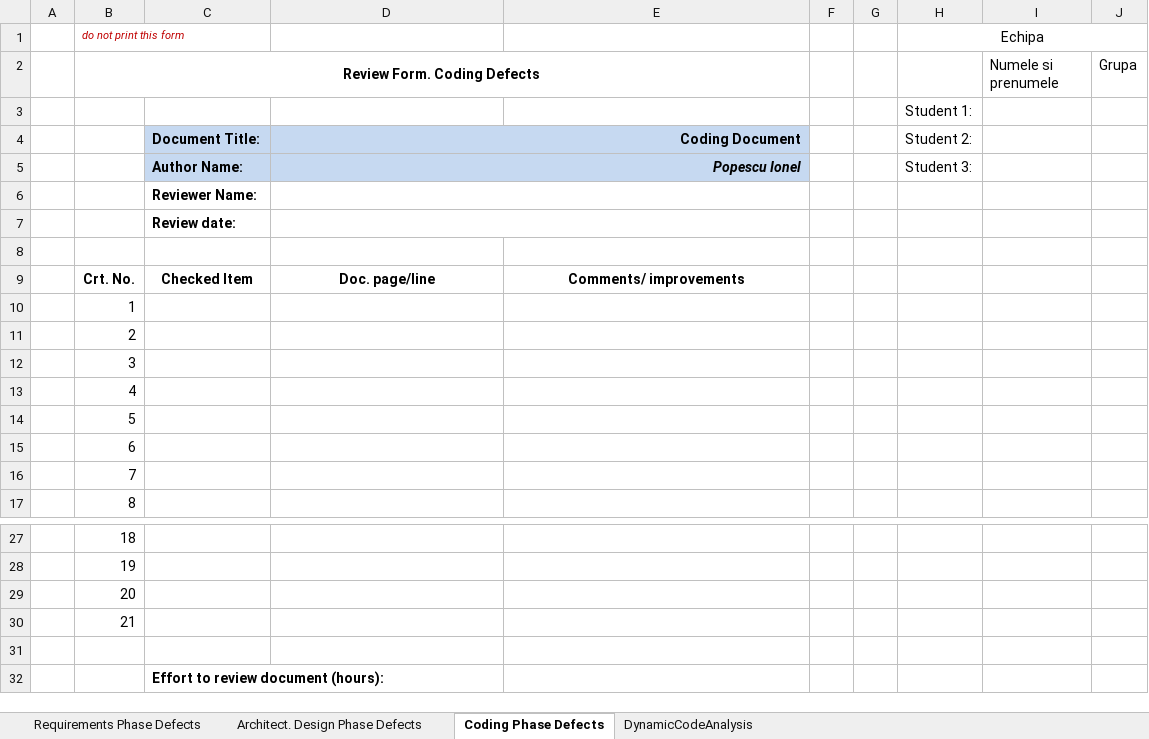
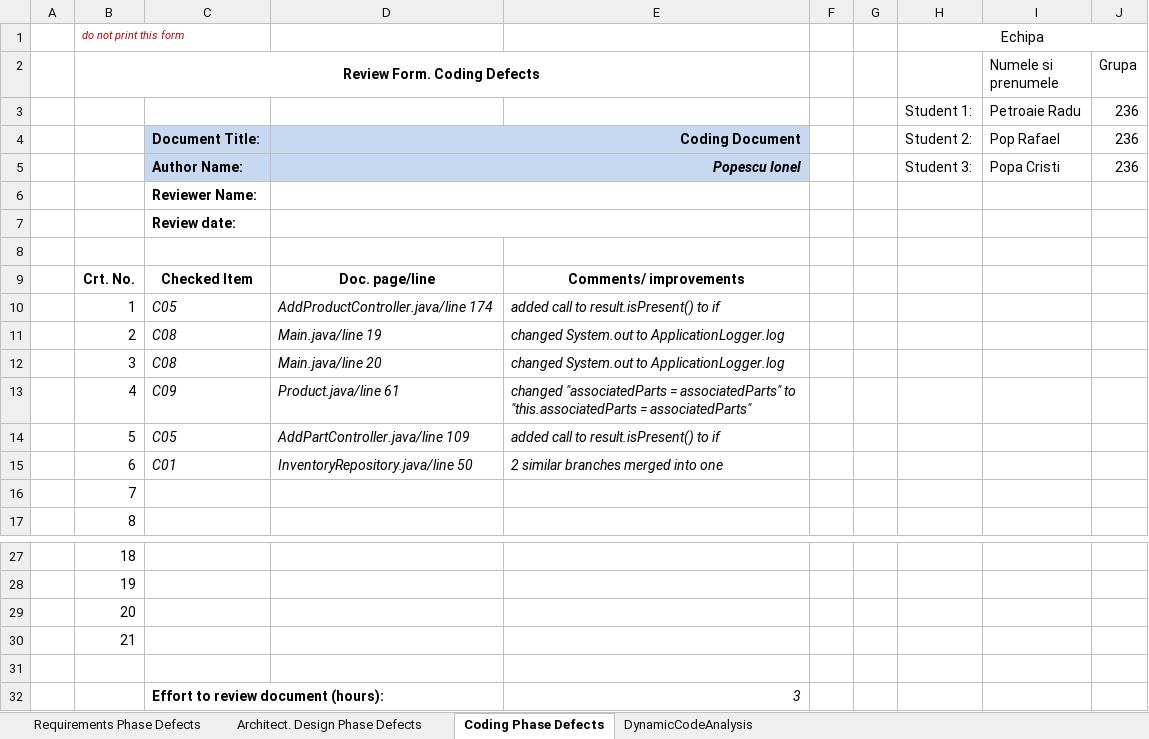
Before and after one commit to Cristi0/Verificare_si_validare_sisteme_soft, an Excel workbook: Docs/Lab01/Lab01_ReviewReport_final.xlsx, sheet Coding Phase Defects, drawn as a sheet; only a part is shown, gaps mark what is left out; values as stored, in another font and other column widths than the file's, no borders; removed rows and columns are numbered as before the commit, all else as after; the diff names each change by its address in the sheet, - before the commit and + after, or states it on an @@ line.

```diff
--- a/Docs/Lab01/Lab01_ReviewReport_final.xlsx (sheet Coding Phase Defects)
+++ b/Docs/Lab01/Lab01_ReviewReport_final.xlsx (sheet Coding Phase Defects)
-row 3:  |  |  |  |  |  |  | Student 1:
+row 3:  |  |  |  |  |  |  | Student 1: | Petroaie Radu | 236
-I4 (Numele si prenumele): (empty)
+I4 (Numele si prenumele): Pop Rafael
-J4:J5 (Grupa): (empty)
+J4:J5 (Grupa): 236
-I5 (Numele si prenumele): (empty)
+I5 (Numele si prenumele): Popa Cristi
-C10: (empty)
+C10: C05
-D10: (empty)
+D10: AddProductController.java/line 174
-E10: (empty)
+E10: added call to result.isPresent() to if
-C11:C12: (empty)
+C11:C12: C08
-D11: (empty)
+D11: Main.java/line 19
-E11:E12: (empty)
+E11:E12: changed System.out to ApplicationLogger.log
-D12: (empty)
+D12: Main.java/line 20
-C13: (empty)
+C13: C09
-D13: (empty)
+D13: Product.java/line 61
-E13: (empty)
+E13: changed "associatedParts = associatedParts" to "this.associatedParts = associatedParts"
-C14: (empty)
+C14: C05
-D14: (empty)
+D14: AddPartController.java/line 109
-E14: (empty)
+E14: added call to result.isPresent() to if
-C15: (empty)
+C15: C01
-D15: (empty)
+D15: InventoryRepository.java/line 50
-E15: (empty)
+E15: 2 similar branches merged into one
-E32: (empty)
+E32: 3
```
Also changed, not shown: sheet Requirements Phase Defects, sheet DynamicCodeAnalysis, sheet Architect. Design Phase Defects, 2 other files.
